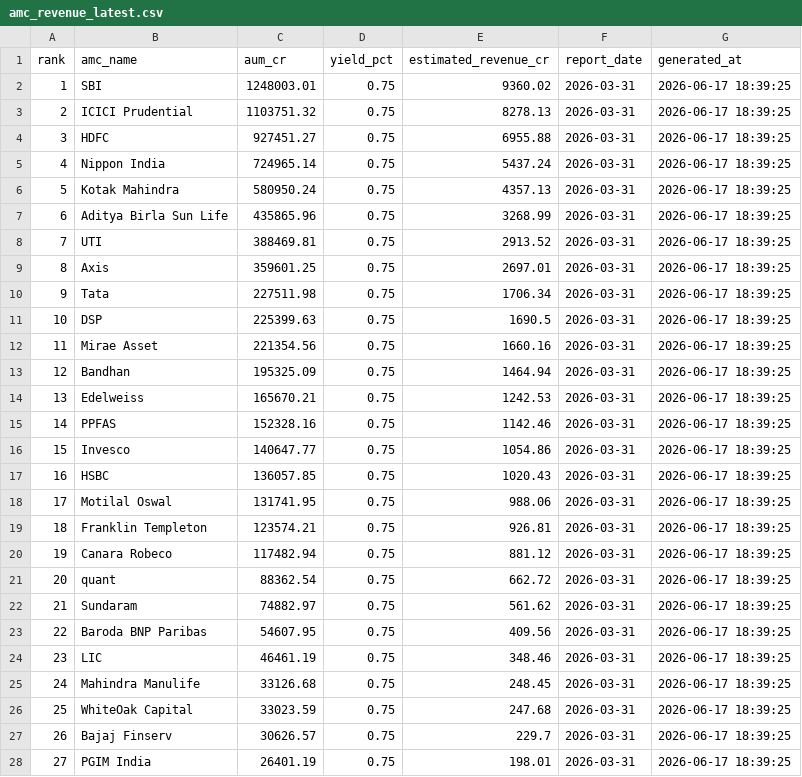
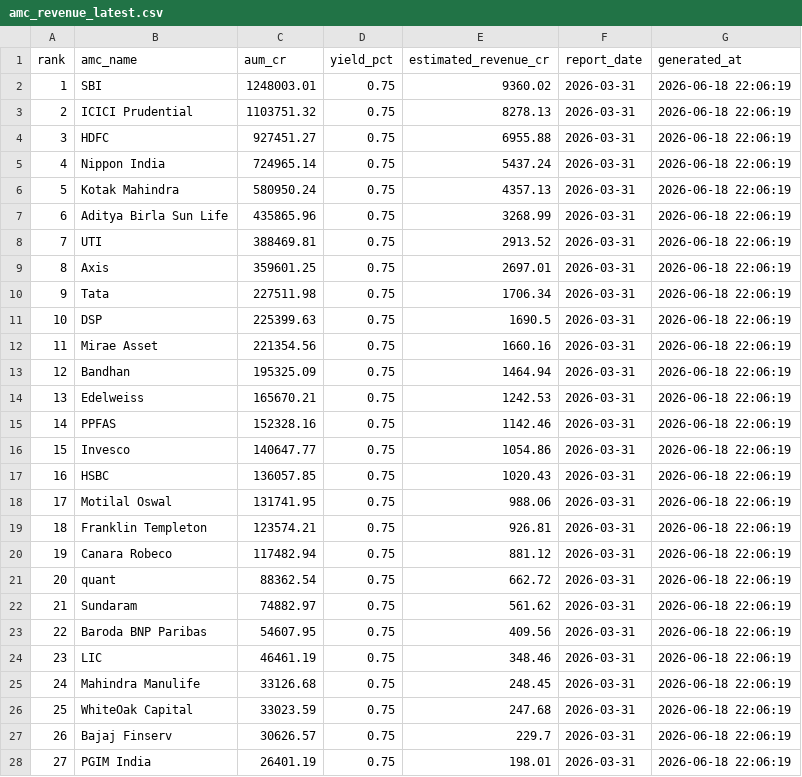
Before and after one commit to aam-007/amc-dashboard, a CSV file: data/exports/revenue/amc_revenue_latest.csv, drawn as a sheet; only a part is shown; the diff covers the shown part only.

```diff
--- a/data/exports/revenue/amc_revenue_latest.csv
+++ b/data/exports/revenue/amc_revenue_latest.csv
@@ -1,28 +1,28 @@
 rank,amc_name,aum_cr,yield_pct,estimated_revenue_cr,report_date,generated_at
-1,SBI,1248003.01,0.75,9360.02,2026-03-31,2026-06-17 18:39:25
-2,ICICI Prudential,1103751.32,0.75,8278.13,2026-03-31,2026-06-17 18:39:25
-3,HDFC,927451.27,0.75,6955.88,2026-03-31,2026-06-17 18:39:25
-4,Nippon India,724965.14,0.75,5437.24,2026-03-31,2026-06-17 18:39:25
-5,Kotak Mahindra,580950.24,0.75,4357.13,2026-03-31,2026-06-17 18:39:25
-6,Aditya Birla Sun Life,435865.96,0.75,3268.99,2026-03-31,2026-06-17 18:39:25
-7,UTI,388469.81,0.75,2913.52,2026-03-31,2026-06-17 18:39:25
-8,Axis,359601.25,0.75,2697.01,2026-03-31,2026-06-17 18:39:25
-9,Tata,227511.98,0.75,1706.34,2026-03-31,2026-06-17 18:39:25
-10,DSP,225399.63,0.75,1690.5,2026-03-31,2026-06-17 18:39:25
-11,Mirae Asset,221354.56,0.75,1660.16,2026-03-31,2026-06-17 18:39:25
-12,Bandhan,195325.09,0.75,1464.94,2026-03-31,2026-06-17 18:39:25
-13,Edelweiss,165670.21,0.75,1242.53,2026-03-31,2026-06-17 18:39:25
-14,PPFAS,152328.16,0.75,1142.46,2026-03-31,2026-06-17 18:39:25
-15,Invesco,140647.77,0.75,1054.86,2026-03-31,2026-06-17 18:39:25
-16,HSBC,136057.85,0.75,1020.43,2026-03-31,2026-06-17 18:39:25
-17,Motilal Oswal,131741.95,0.75,988.06,2026-03-31,2026-06-17 18:39:25
-18,Franklin Templeton,123574.21,0.75,926.81,2026-03-31,2026-06-17 18:39:25
-19,Canara Robeco,117482.94,0.75,881.12,2026-03-31,2026-06-17 18:39:25
-20,quant,88362.54,0.75,662.72,2026-03-31,2026-06-17 18:39:25
-21,Sundaram,74882.97,0.75,561.62,2026-03-31,2026-06-17 18:39:25
-22,Baroda BNP Paribas,54607.95,0.75,409.56,2026-03-31,2026-06-17 18:39:25
-23,LIC,46461.19,0.75,348.46,2026-03-31,2026-06-17 18:39:25
-24,Mahindra Manulife,33126.68,0.75,248.45,2026-03-31,2026-06-17 18:39:25
-25,WhiteOak Capital,33023.59,0.75,247.68,2026-03-31,2026-06-17 18:39:25
-26,Bajaj Finserv,30626.57,0.75,229.7,2026-03-31,2026-06-17 18:39:25
-27,PGIM India,26401.19,0.75,198.01,2026-03-31,2026-06-17 18:39:25
+1,SBI,1248003.01,0.75,9360.02,2026-03-31,2026-06-18 22:06:19
+2,ICICI Prudential,1103751.32,0.75,8278.13,2026-03-31,2026-06-18 22:06:19
+3,HDFC,927451.27,0.75,6955.88,2026-03-31,2026-06-18 22:06:19
+4,Nippon India,724965.14,0.75,5437.24,2026-03-31,2026-06-18 22:06:19
+5,Kotak Mahindra,580950.24,0.75,4357.13,2026-03-31,2026-06-18 22:06:19
+6,Aditya Birla Sun Life,435865.96,0.75,3268.99,2026-03-31,2026-06-18 22:06:19
+7,UTI,388469.81,0.75,2913.52,2026-03-31,2026-06-18 22:06:19
+8,Axis,359601.25,0.75,2697.01,2026-03-31,2026-06-18 22:06:19
+9,Tata,227511.98,0.75,1706.34,2026-03-31,2026-06-18 22:06:19
+10,DSP,225399.63,0.75,1690.5,2026-03-31,2026-06-18 22:06:19
+11,Mirae Asset,221354.56,0.75,1660.16,2026-03-31,2026-06-18 22:06:19
+12,Bandhan,195325.09,0.75,1464.94,2026-03-31,2026-06-18 22:06:19
+13,Edelweiss,165670.21,0.75,1242.53,2026-03-31,2026-06-18 22:06:19
+14,PPFAS,152328.16,0.75,1142.46,2026-03-31,2026-06-18 22:06:19
+15,Invesco,140647.77,0.75,1054.86,2026-03-31,2026-06-18 22:06:19
+16,HSBC,136057.85,0.75,1020.43,2026-03-31,2026-06-18 22:06:19
+17,Motilal Oswal,131741.95,0.75,988.06,2026-03-31,2026-06-18 22:06:19
+18,Franklin Templeton,123574.21,0.75,926.81,2026-03-31,2026-06-18 22:06:19
+19,Canara Robeco,117482.94,0.75,881.12,2026-03-31,2026-06-18 22:06:19
+20,quant,88362.54,0.75,662.72,2026-03-31,2026-06-18 22:06:19
+21,Sundaram,74882.97,0.75,561.62,2026-03-31,2026-06-18 22:06:19
+22,Baroda BNP Paribas,54607.95,0.75,409.56,2026-03-31,2026-06-18 22:06:19
+23,LIC,46461.19,0.75,348.46,2026-03-31,2026-06-18 22:06:19
+24,Mahindra Manulife,33126.68,0.75,248.45,2026-03-31,2026-06-18 22:06:19
+25,WhiteOak Capital,33023.59,0.75,247.68,2026-03-31,2026-06-18 22:06:19
+26,Bajaj Finserv,30626.57,0.75,229.7,2026-03-31,2026-06-18 22:06:19
+27,PGIM India,26401.19,0.75,198.01,2026-03-31,2026-06-18 22:06:19
```
Also changed, not shown: 24 edited cells elsewhere in this file, 19 other files.
